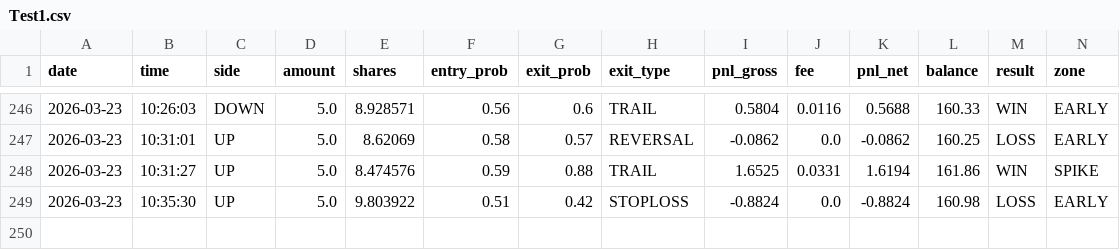
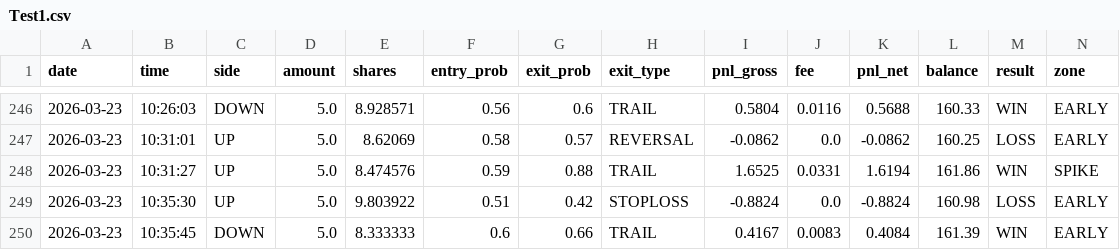
Before and after one commit to gutu99/bot-dashboard, a CSV file: Test1.csv, drawn as a sheet; only a part is shown, gaps mark what is left out; rows hold the shown columns only; the diff names each change by its address in the sheet, - before the commit and + after, or states it on an @@ line.

Commit message:
update

```diff
--- a/Test1.csv
+++ b/Test1.csv
+row 250: 2026-03-23 | 10:35:45 | DOWN | 5.0 | 8.333333 | 0.6 | 0.66 | TRAIL | 0.4167 | 0.0083 | 0.4084 | 161.39 | WIN | EARLY
```
